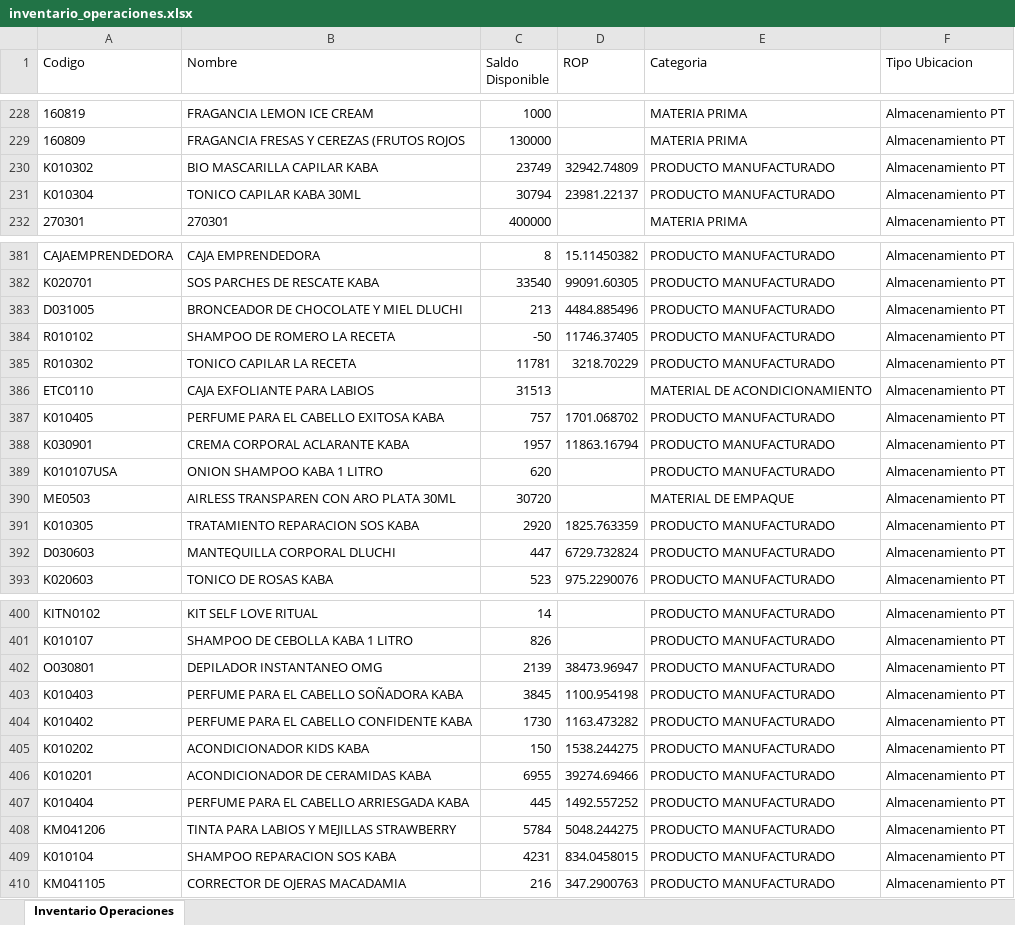
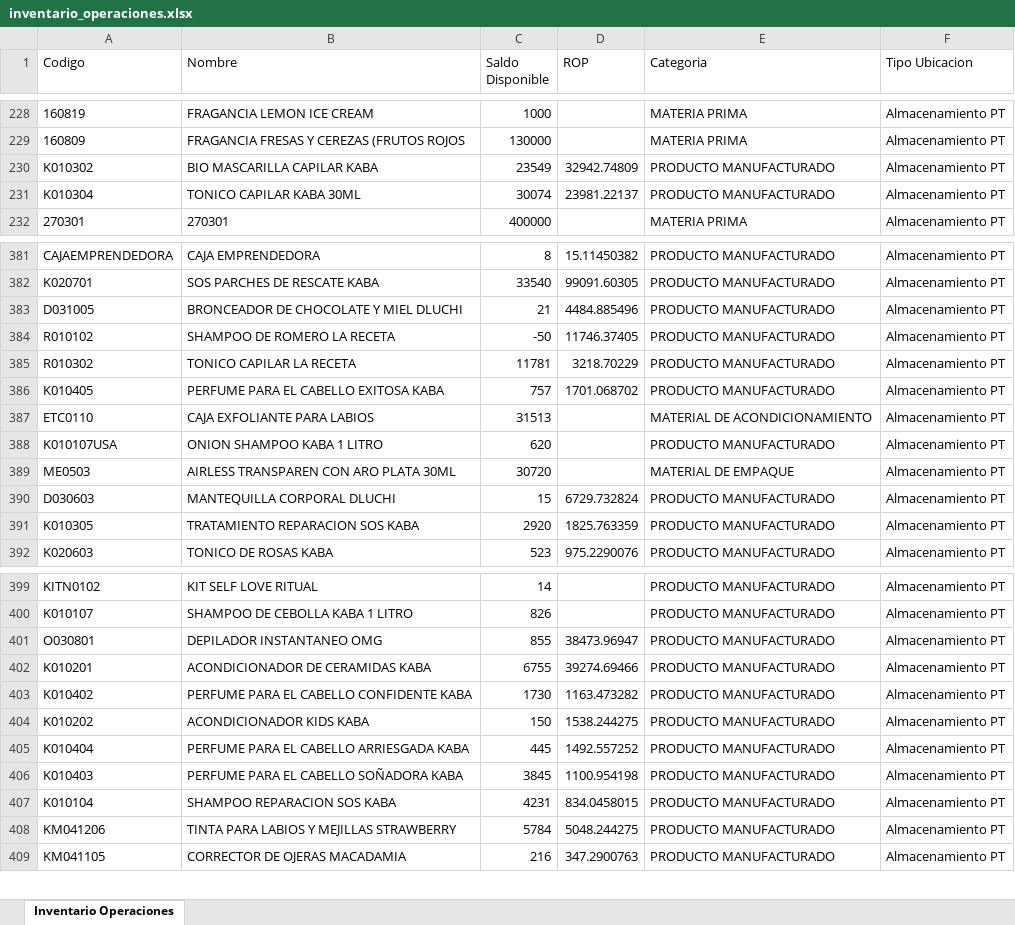
Before and after one commit to gaduqueja07/dashboard-dluchi, an Excel workbook: inventario_operaciones.xlsx, sheet Inventario Operaciones, drawn as a sheet; only a part is shown, gaps mark what is left out; values as stored, in another font and other column widths than the file's, no borders; removed rows and columns are numbered as before the commit, all else as after; the diff covers the shown part only; the diff names each change by its address in the sheet, - before the commit and + after, or states it on an @@ line.

Commit message:
Actualizar inventario_operaciones.xlsx (solo-inventario) - 2026-11-19 07:00

```diff
--- a/inventario_operaciones.xlsx (sheet Inventario Operaciones)
+++ b/inventario_operaciones.xlsx (sheet Inventario Operaciones)
-C230 (Saldo Disponible): 23749
+C230 (Saldo Disponible): 23549
-C231 (Saldo Disponible): 30794
+C231 (Saldo Disponible): 30074
-C383 (Saldo Disponible): 213
+C383 (Saldo Disponible): 21
-row 388: K030901 | CREMA CORPORAL ACLARANTE KABA | 1957 | 11863.16794 | PRODUCTO MANUFACTURADO | Almacenamiento PT
@@ row 386 moved to row 387: ETC0110 @@
+row 390: D030603 | MANTEQUILLA CORPORAL DLUCHI | 15 | 6729.732824 | PRODUCTO MANUFACTURADO | Almacenamiento PT
-row 392: D030603 | MANTEQUILLA CORPORAL DLUCHI | 447 | 6729.732824 | PRODUCTO MANUFACTURADO | Almacenamiento PT
-C401 (Saldo Disponible): 2139
+C401 (Saldo Disponible): 855
+row 402: K010201 | ACONDICIONADOR DE CERAMIDAS KABA | 6755 | 39274.69466 | PRODUCTO MANUFACTURADO | Almacenamiento PT
-row 406: K010201 | ACONDICIONADOR DE CERAMIDAS KABA | 6955 | 39274.69466 | PRODUCTO MANUFACTURADO | Almacenamiento PT
@@ row 403 moved to row 406: K010403 @@
```
Also changed, not shown: 2 added rows, 223 moved rows and 24 edited cells elsewhere in this sheet.
